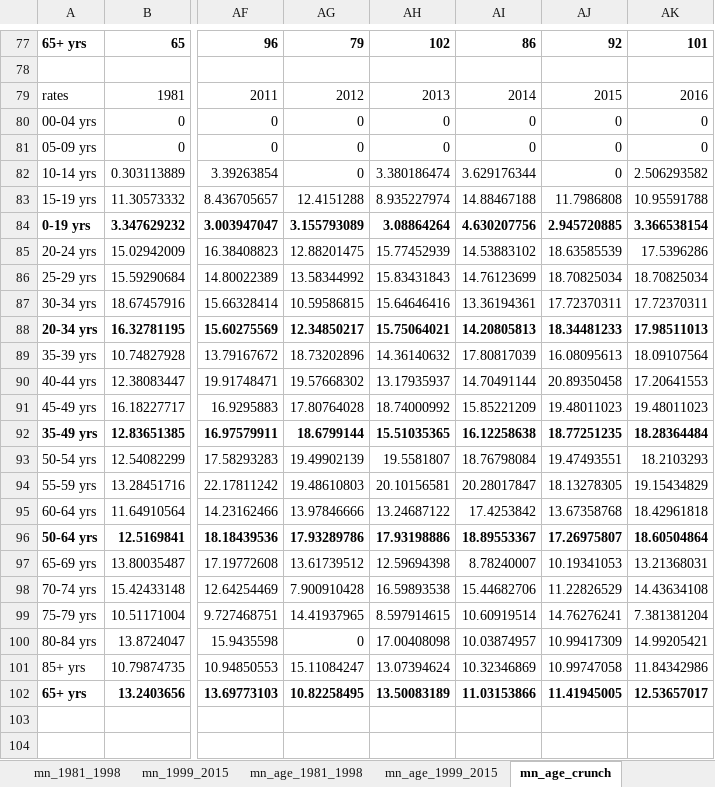
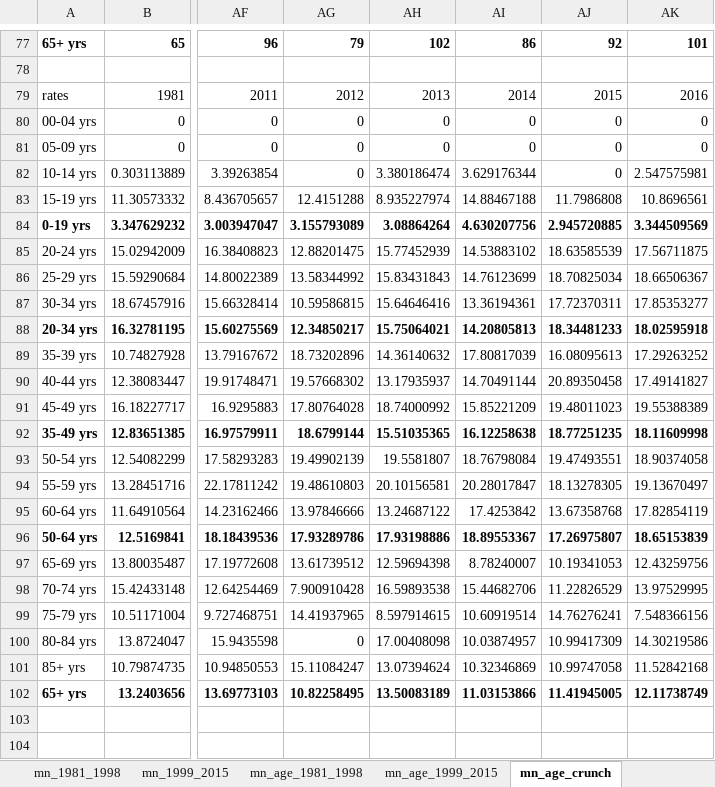
Before and after one commit to striblab/20171010-suicides, an Excel workbook: builds/development/data/maindata.xlsx, sheet mn_age_crunch, drawn as a sheet; only a part is shown, gaps mark what is left out; values as stored, in another font and other column widths than the file's, no borders; the diff covers the shown part only; the diff names each change by its address in the sheet, - before the commit and + after, or states it on an @@ line.

```diff
--- a/builds/development/data/maindata.xlsx (sheet mn_age_crunch)
+++ b/builds/development/data/maindata.xlsx (sheet mn_age_crunch)
-AK82: 2.506293582
+AK82: 2.547575981
-AK83: 10.95591788
+AK83: 10.8696561
-AK84: 3.366538154
+AK84: 3.344509569
-AK85: 17.5396286
+AK85: 17.56711875
-AK86: 18.70825034
+AK86: 18.66506367
-AK87: 17.72370311
+AK87: 17.85353277
-AK88: 17.98511013
+AK88: 18.02595918
-AK89: 18.09107564
+AK89: 17.29263252
-AK90: 17.20641553
+AK90: 17.49141827
-AK91: 19.48011023
+AK91: 19.55388389
-AK92: 18.28364484
+AK92: 18.11609998
-AK93: 18.2103293
+AK93: 18.90374058
-AK94: 19.15434829
+AK94: 19.13670497
-AK95: 18.42961818
+AK95: 17.82854119
-AK96: 18.60504864
+AK96: 18.65153839
-AK97: 13.21368031
+AK97: 12.43259756
-AK98: 14.43634108
+AK98: 13.97529995
-AK99: 7.381381204
+AK99: 7.548366156
-AK100: 14.99205421
+AK100: 14.30219586
-AK101: 11.84342986
+AK101: 11.52842168
-AK102: 12.53657017
+AK102: 12.11738749
```
Also changed, not shown: 13 added rows, 19 removed rows and 43 edited cells elsewhere in this sheet, 7 other files.
